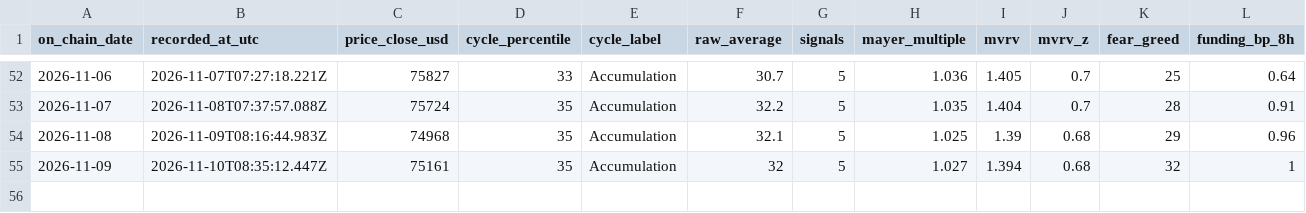
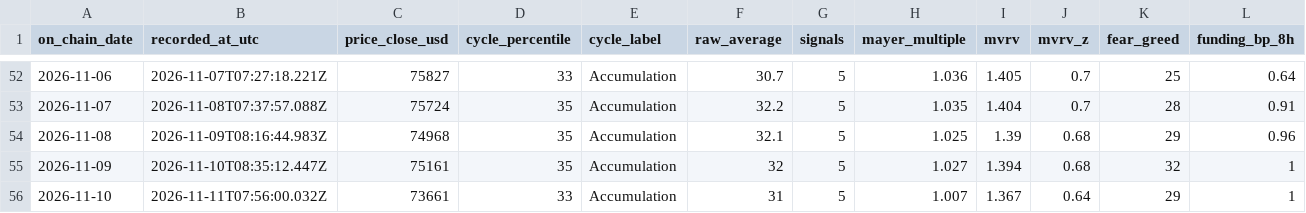
Before and after one commit to ivan-getiashvili/bitcoin-investments-dashboard, a CSV file: records/daily-readings.csv, drawn as a sheet; only a part is shown, gaps mark what is left out; rows hold the shown columns only; the diff names each change by its address in the sheet, - before the commit and + after, or states it on an @@ line.

```diff
--- a/records/daily-readings.csv
+++ b/records/daily-readings.csv
+row 56: 2026-11-10 | 2026-11-11T07:56:00.032Z | 73661 | 33 | Accumulation | 31 | 5 | 1.007 | 1.367 | 0.64 | 29 | 1
```
